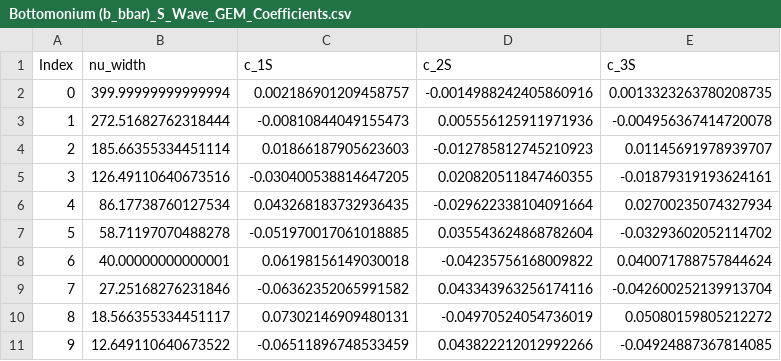
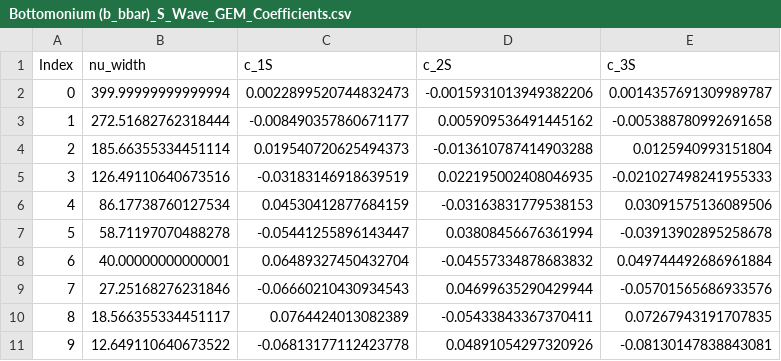
Before and after one commit to LeventKaanOguz/400_2555365_lko, a CSV file: results/Bottomonium (b_bbar)_S_Wave_GEM_Coefficients.csv, drawn as a sheet; only a part is shown; the diff covers the shown part only.

Commit message:
Update bottomonium and charmonium error data, GEM coefficients, and add parameter files
- Modified bottomonium error data with updated calculated values and errors.
- Updated charmonium error data with revised calculated energies and errors.
- Adjusted D, P, and S wave GEM coefficients for charmonium with new values.
- Added new parameter files for bottomonium (bb_params.csv), charmonium (cc_params.csv), and bc_params.csv with relevant alpha_s and coefficients.

```diff
--- a/results/Bottomonium (b_bbar)_S_Wave_GEM_Coefficients.csv
+++ b/results/Bottomonium (b_bbar)_S_Wave_GEM_Coefficients.csv
@@ -1,11 +1,11 @@
 Index,nu_width,c_1S,c_2S,c_3S
-0,399.99999999999994,0.002186901209458757,-0.0014988242405860916,0.0013323263780208735
-1,272.51682762318444,-0.00810844049155473,0.005556125911971936,-0.004956367414720078
-2,185.66355334451114,0.01866187905623603,-0.012785812745210923,0.01145691978939707
-3,126.49110640673516,-0.030400538814647205,0.020820511847460355,-0.01879319193624161
-4,86.17738760127534,0.043268183732936435,-0.029622338104091664,0.02700235074327934
-5,58.71197070488278,-0.051970017061018885,0.035543624868782604,-0.03293602052114702
-6,40.00000000000001,0.06198156149030018,-0.04235756168009822,0.040071788757844624
-7,27.25168276231846,-0.06362352065991582,0.043343963256174116,-0.042600252139913704
-8,18.566355334451117,0.07302146909480131,-0.04970524054736019,0.05080159805212272
-9,12.649110640673522,-0.06511896748533459,0.043822212012992266,-0.04924887367814085
+0,399.99999999999994,0.0022899520744832473,-0.0015931013949382206,0.0014357691309989787
+1,272.51682762318444,-0.008490357860671177,0.005909536491445162,-0.005388780992691658
+2,185.66355334451114,0.019540720625494373,-0.013610787414903288,0.0125940993151804
+3,126.49110640673516,-0.03183146918639519,0.022195002408046935,-0.021027498241955333
+4,86.17738760127534,0.04530412877684159,-0.03163831779538153,0.03091575136089506
+5,58.71197070488278,-0.05441255896143447,0.03808456676361994,-0.03913902895258678
+6,40.00000000000001,0.06489327450432704,-0.04557334878683832,0.049744492686961884
+7,27.25168276231846,-0.06660210430934543,0.04699635290429944,-0.05701565686933576
+8,18.566355334451117,0.0764424013082389,-0.05433843367370411,0.07267943191707835
+9,12.649110640673522,-0.06813177112423778,0.04891054297320926,-0.08130147838843081
```
Also changed, not shown: 45 edited cells elsewhere in this file, results/B_c Meson (b_cbar)_D_Wave_GEM_Coefficients.csv, results/B_c Meson (b_cbar)_P_Wave_GEM_Coefficients.csv, 12 other files.
